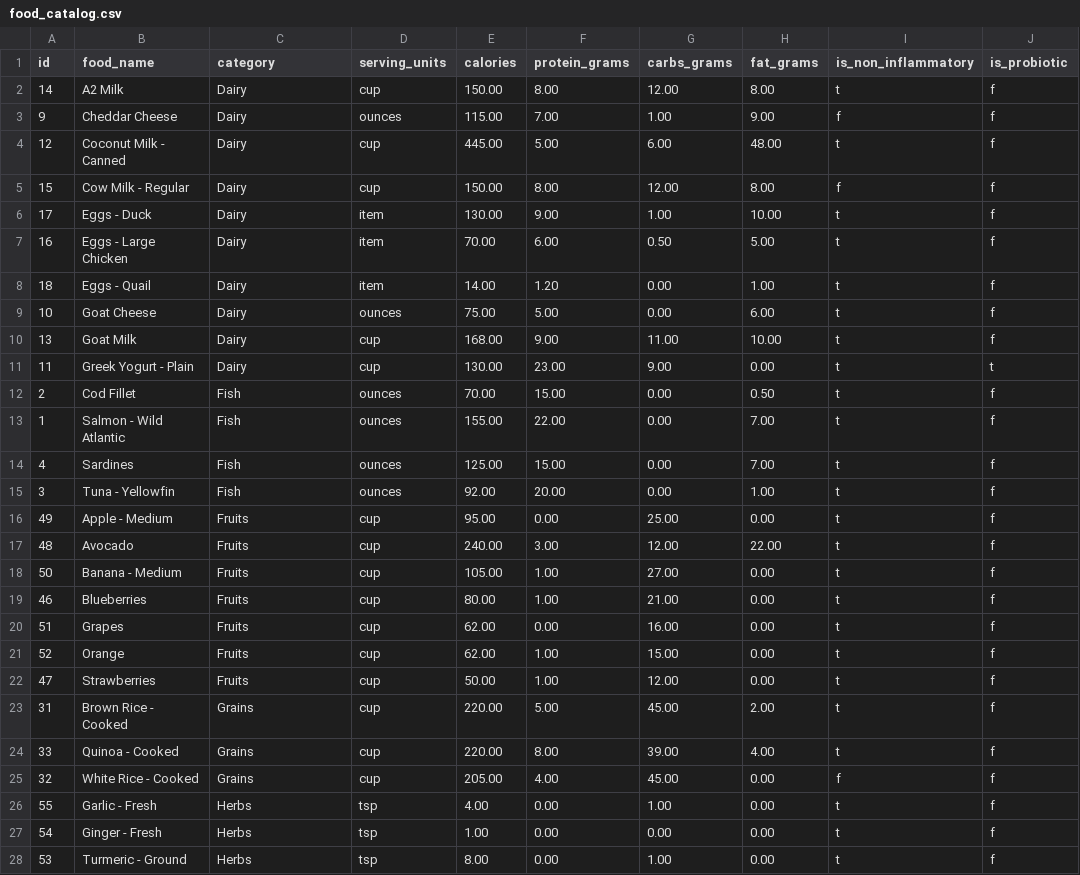
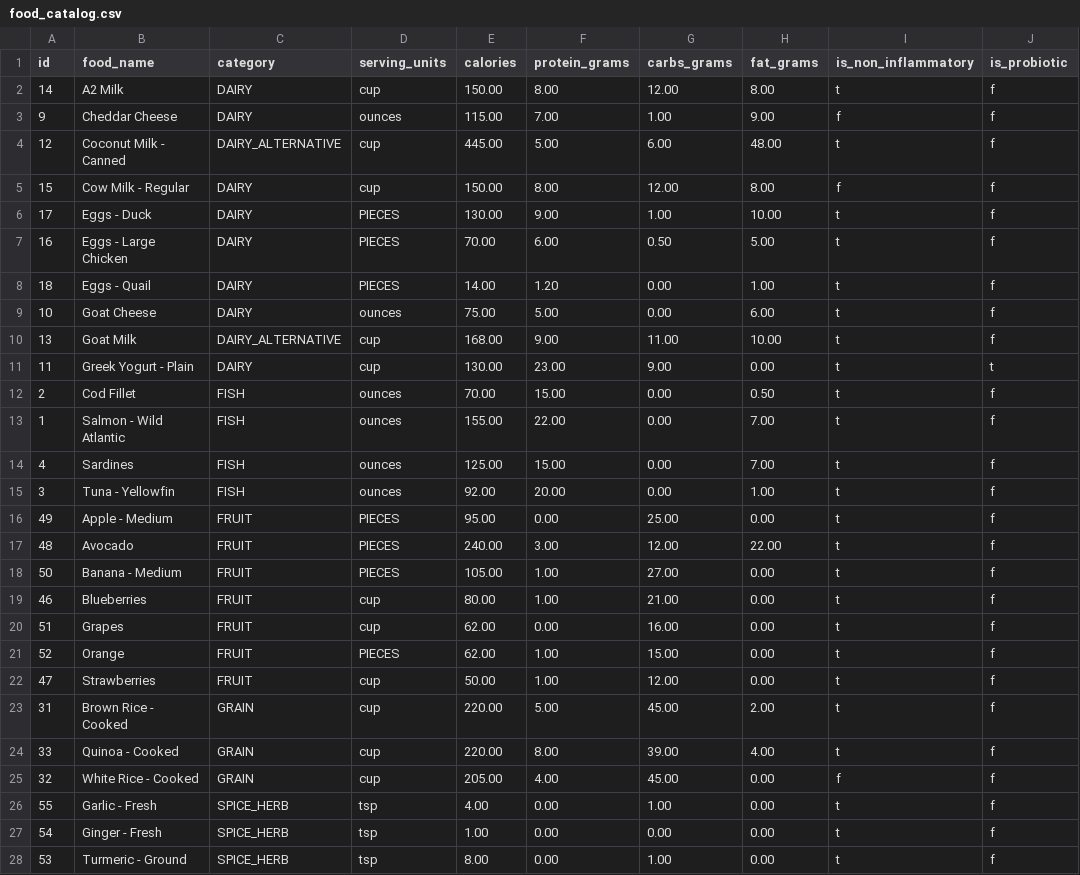
Before and after one commit to michaelwitz/smart-fit, a CSV file: database/food_catalog.csv, drawn as a sheet; only a part is shown; the diff covers the shown part only; the diff names each change by its address in the sheet, - before the commit and + after, or states it on an @@ line.

Commit message:
feat: major database schema update and dependency upgrade
- Updated database schema with new table structure for meal planning
- Added comprehensive food categories and serving units enums
- Implemented USER_GOALS, FOOD_CATALOG, MEALS, USER_MEALS tables
- Separated surveys schema for future implementation
- Upgraded all Go dependencies to latest versions:
  * Gin framework to latest
  * gRPC to v1.74.2
  * JWT library to v5.3.0
  * Swagger to latest
  * All core Go modules updated
- Fixed Docker Compose version warning
- Updated README with new database structure
- Created comprehensive FunctionalSpecs.md documentation
- Corrected FOOD_CATALOG CSV with proper categories and serving units
- All services rebuilt and tested successfully
- Authentication system confirmed working with new schema

```diff
--- a/database/food_catalog.csv
+++ b/database/food_catalog.csv
-C2:C3 (category): Dairy
+C2:C3 (category): DAIRY
-C4 (category): Dairy
+C4 (category): DAIRY_ALTERNATIVE
-C5:C9 (category): Dairy
+C5:C9 (category): DAIRY
-D6:D8 (serving_units): item
+D6:D8 (serving_units): PIECES
-C10 (category): Dairy
+C10 (category): DAIRY_ALTERNATIVE
-C11 (category): Dairy
+C11 (category): DAIRY
-C12:C15 (category): Fish
+C12:C15 (category): FISH
-C16:C22 (category): Fruits
+C16:C22 (category): FRUIT
-D16:D18 (serving_units): cup
+D16:D18 (serving_units): PIECES
-D21 (serving_units): cup
+D21 (serving_units): PIECES
-C23:C25 (category): Grains
+C23:C25 (category): GRAIN
-C26:C28 (category): Herbs
+C26:C28 (category): SPICE_HERB
```
Also changed, not shown: 28 edited cells elsewhere in this file, 9 other files.
